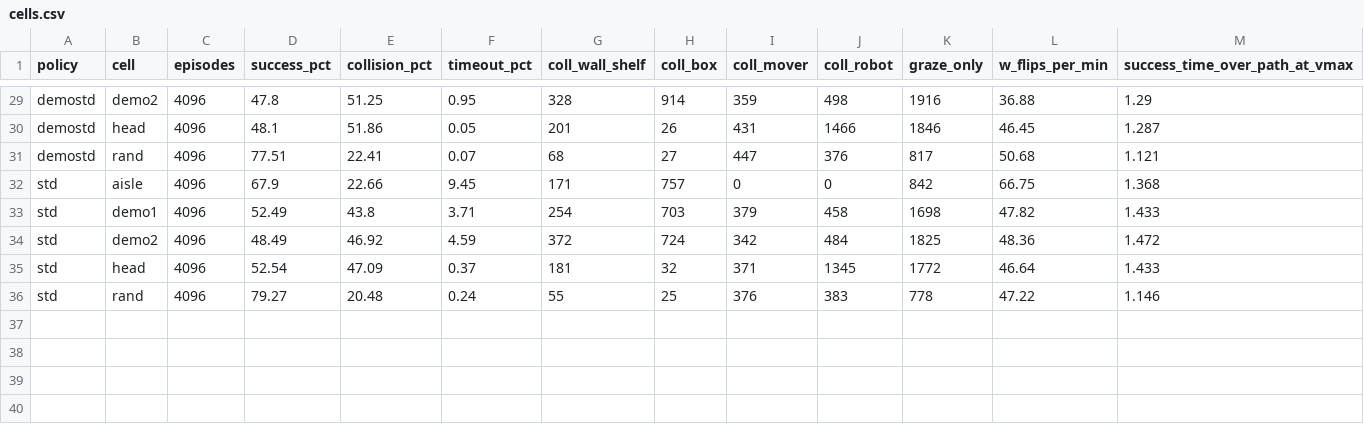
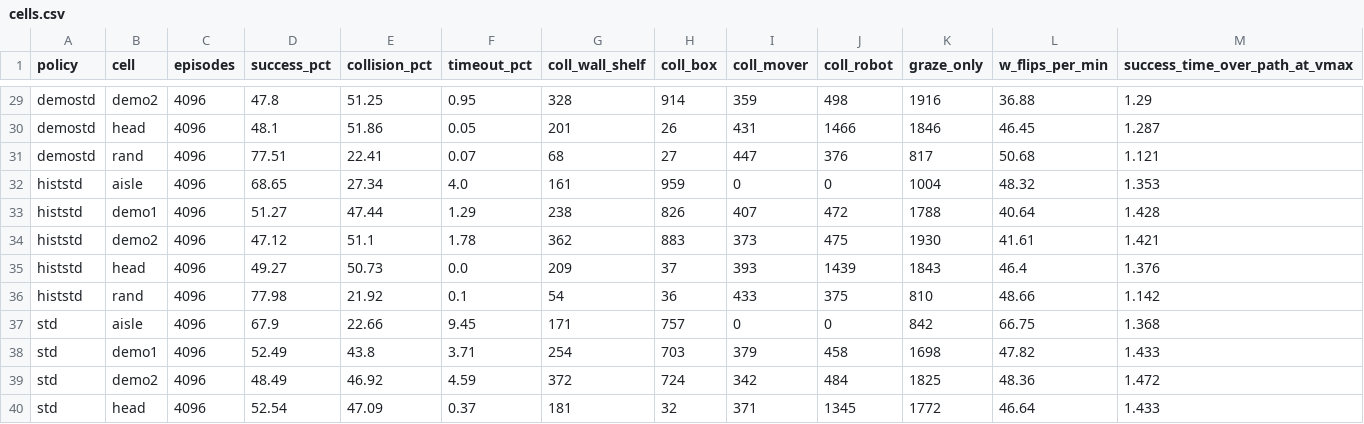
Before and after one commit to PJW-1/roscamp-pode-drive, a CSV file: docs/rl_tracks_2026-11-26/results/cells.csv, drawn as a sheet; only a part is shown, gaps mark what is left out; the shorter side is filled out with more unchanged rows; the diff names each change by its address in the sheet, - before the commit and + after, or states it on an @@ line.

```diff
--- a/docs/rl_tracks_2026-11-26/results/cells.csv
+++ b/docs/rl_tracks_2026-11-26/results/cells.csv
+row 32: histstd | aisle | 4096 | 68.65 | 27.34 | 4.0 | 161 | 959 | 0 | 0 | 1004 | 48.32 | 1.353
+row 33: histstd | demo1 | 4096 | 51.27 | 47.44 | 1.29 | 238 | 826 | 407 | 472 | 1788 | 40.64 | 1.428
+row 34: histstd | demo2 | 4096 | 47.12 | 51.1 | 1.78 | 362 | 883 | 373 | 475 | 1930 | 41.61 | 1.421
+row 35: histstd | head | 4096 | 49.27 | 50.73 | 0.0 | 209 | 37 | 393 | 1439 | 1843 | 46.4 | 1.376
+row 36: histstd | rand | 4096 | 77.98 | 21.92 | 0.1 | 54 | 36 | 433 | 375 | 810 | 48.66 | 1.142
```
Also changed, not shown: docs/rl_tracks_2026-11-26/results/crossing.csv, docs/rl_tracks_2026-11-26/results/curve.csv, 12 other files.
